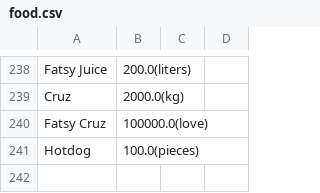
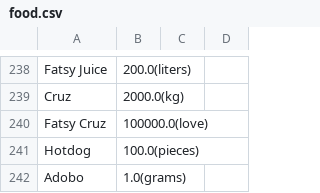
Before and after one commit to EmilJohn24/Proj_FITBEST, a CSV file: food.csv, drawn as a sheet; only a part is shown, gaps mark what is left out; the diff names each change by its address in the sheet, - before the commit and + after, or states it on an @@ line.

```diff
--- a/food.csv
+++ b/food.csv
+row 242: Adobo | 1.0(grams)
```
Also changed, not shown: 8 other files.
